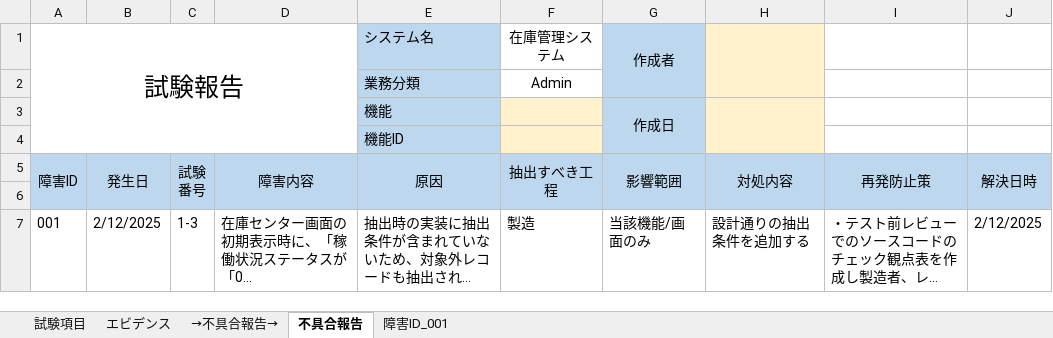
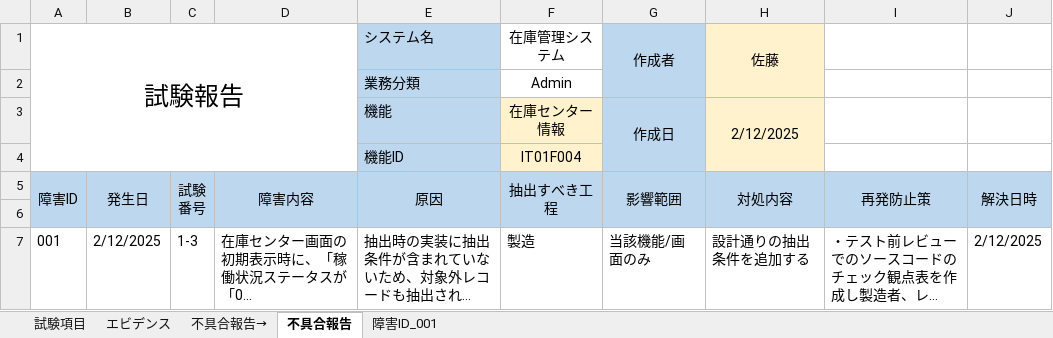
Before and after one commit to digital-ojt/development-SEcourse-DroneInventorySystem, an Excel workbook: docs/試験項目書兼結果報告書/試験項目書兼結果報告書_フォーマット.xlsx, sheet 不具合報告, drawn as a sheet; long unchanged cells end in …; values as stored, in another font and other column widths than the file's, no borders; the diff names each change by its address in the sheet, - before the commit and + after, or states it on an @@ line.

```diff
--- a/docs/試験項目書兼結果報告書/試験項目書兼結果報告書_フォーマット.xlsx (sheet 不具合報告)
+++ b/docs/試験項目書兼結果報告書/試験項目書兼結果報告書_フォーマット.xlsx (sheet 不具合報告)
-sheet tab: →不具合報告→
+sheet tab: 不具合報告→
-H1 (対処内容): (empty)
+H1 (対処内容): 佐藤
-F3 (抽出すべき工程): (empty)
+F3 (抽出すべき工程): 在庫センター情報
-H3 (対処内容): (empty)
+H3 (対処内容): 2/12/2025
-F4 (抽出すべき工程): (empty)
+F4 (抽出すべき工程): IT01F004
```
Also changed, not shown: sheet 試験項目, formulas that keep their value, charts or pictures.
